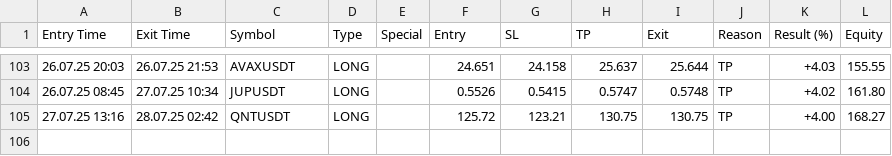
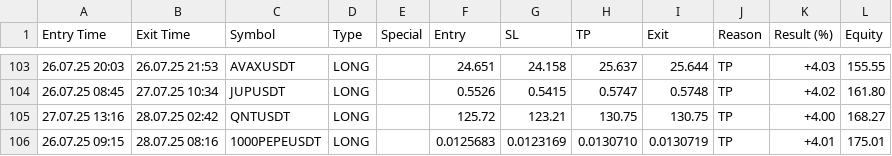
Before and after one commit to vFODD/FODDSIGNAL, a CSV file: foddv2.csv, drawn as a sheet; only a part is shown, gaps mark what is left out; the diff names each change by its address in the sheet, - before the commit and + after, or states it on an @@ line.

Commit message:
Güncelleme - 2025-07-28 08:16:41

```diff
--- a/foddv2.csv
+++ b/foddv2.csv
+row 106: 26.07.25 09:15 | 28.07.25 08:16 | 1000PEPEUSDT | LONG |  | 0.0125683 | 0.0123169 | 0.0130710 | 0.0130719 | TP | +4.01 | 175.01
```
